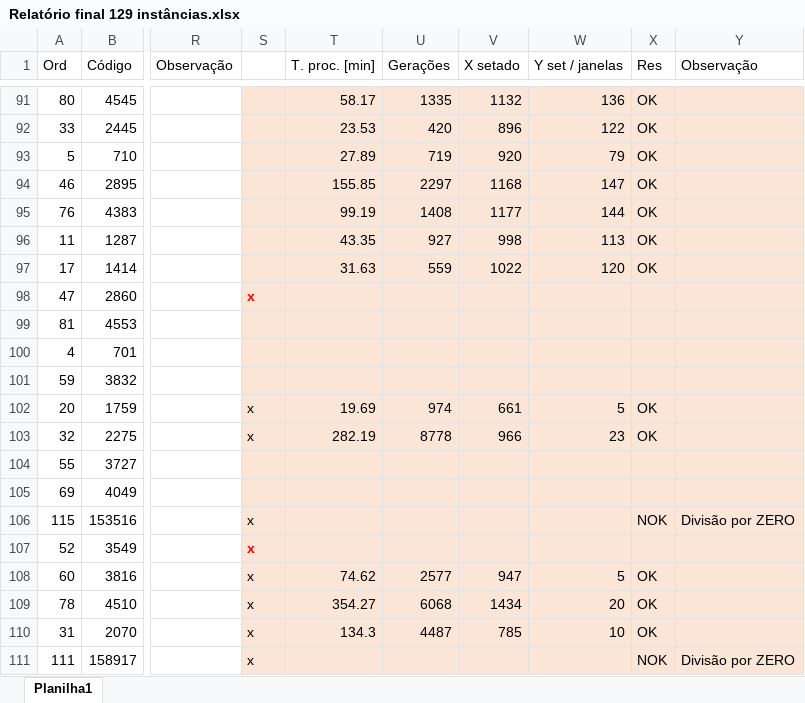
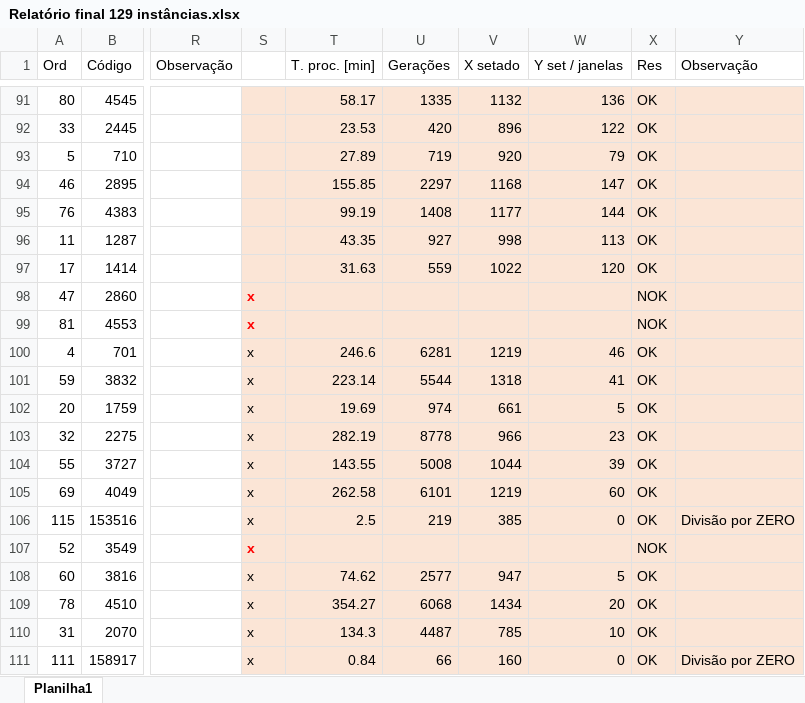
Before and after one commit to EdmilsonDomingues/TCC_Edmilson-Domingues, an Excel workbook: Relatório final 129 instâncias.xlsx, sheet Planilha1, drawn as a sheet; only a part is shown, gaps mark what is left out; values as stored, in another font and other column widths than the file's, no borders; the diff covers the shown part only; the diff names each change by its address in the sheet, - before the commit and + after, or states it on an @@ line.

Commit message:
Implementação da parte de otimização (liberação gradual de janelas)

```diff
--- a/Relatório final 129 instâncias.xlsx (sheet Planilha1)
+++ b/Relatório final 129 instâncias.xlsx (sheet Planilha1)
-X98:X99 (Res): (empty)
+X98:X99 (Res): NOK
-S99:S101: (empty)
+S99:S101: x
-T100 (T. proc. [min]): (empty)
+T100 (T. proc. [min]): 246.6
-U100 (Gerações): (empty)
+U100 (Gerações): 6281
-V100 (X setado): (empty)
+V100 (X setado): 1219
-W100 (Y set / janelas): (empty)
+W100 (Y set / janelas): 46
-X100:X101 (Res): (empty)
+X100:X101 (Res): OK
-T101 (T. proc. [min]): (empty)
+T101 (T. proc. [min]): 223.14
-U101 (Gerações): (empty)
+U101 (Gerações): 5544
-V101 (X setado): (empty)
+V101 (X setado): 1318
-W101 (Y set / janelas): (empty)
+W101 (Y set / janelas): 41
-S104:S105: (empty)
+S104:S105: x
-T104 (T. proc. [min]): (empty)
+T104 (T. proc. [min]): 143.55
-U104 (Gerações): (empty)
+U104 (Gerações): 5008
-V104 (X setado): (empty)
+V104 (X setado): 1044
-W104 (Y set / janelas): (empty)
+W104 (Y set / janelas): 39
-X104:X105 (Res): (empty)
+X104:X105 (Res): OK
-T105 (T. proc. [min]): (empty)
+T105 (T. proc. [min]): 262.58
-U105 (Gerações): (empty)
+U105 (Gerações): 6101
-V105 (X setado): (empty)
+V105 (X setado): 1219
-W105 (Y set / janelas): (empty)
+W105 (Y set / janelas): 60
-T106 (T. proc. [min]): (empty)
+T106 (T. proc. [min]): 2.5
-U106 (Gerações): (empty)
+U106 (Gerações): 219
-V106 (X setado): (empty)
+V106 (X setado): 385
-W106 (Y set / janelas): (empty)
+W106 (Y set / janelas): 0
-X106 (Res): NOK
+X106 (Res): OK
-X107 (Res): (empty)
+X107 (Res): NOK
-T111 (T. proc. [min]): (empty)
+T111 (T. proc. [min]): 0.84
-U111 (Gerações): (empty)
+U111 (Gerações): 66
-V111 (X setado): (empty)
+V111 (X setado): 160
-W111 (Y set / janelas): (empty)
+W111 (Y set / janelas): 0
-X111 (Res): NOK
+X111 (Res): OK
```
Also changed, not shown: 74 edited cells and cell formats elsewhere in this sheet, 2 other files.
